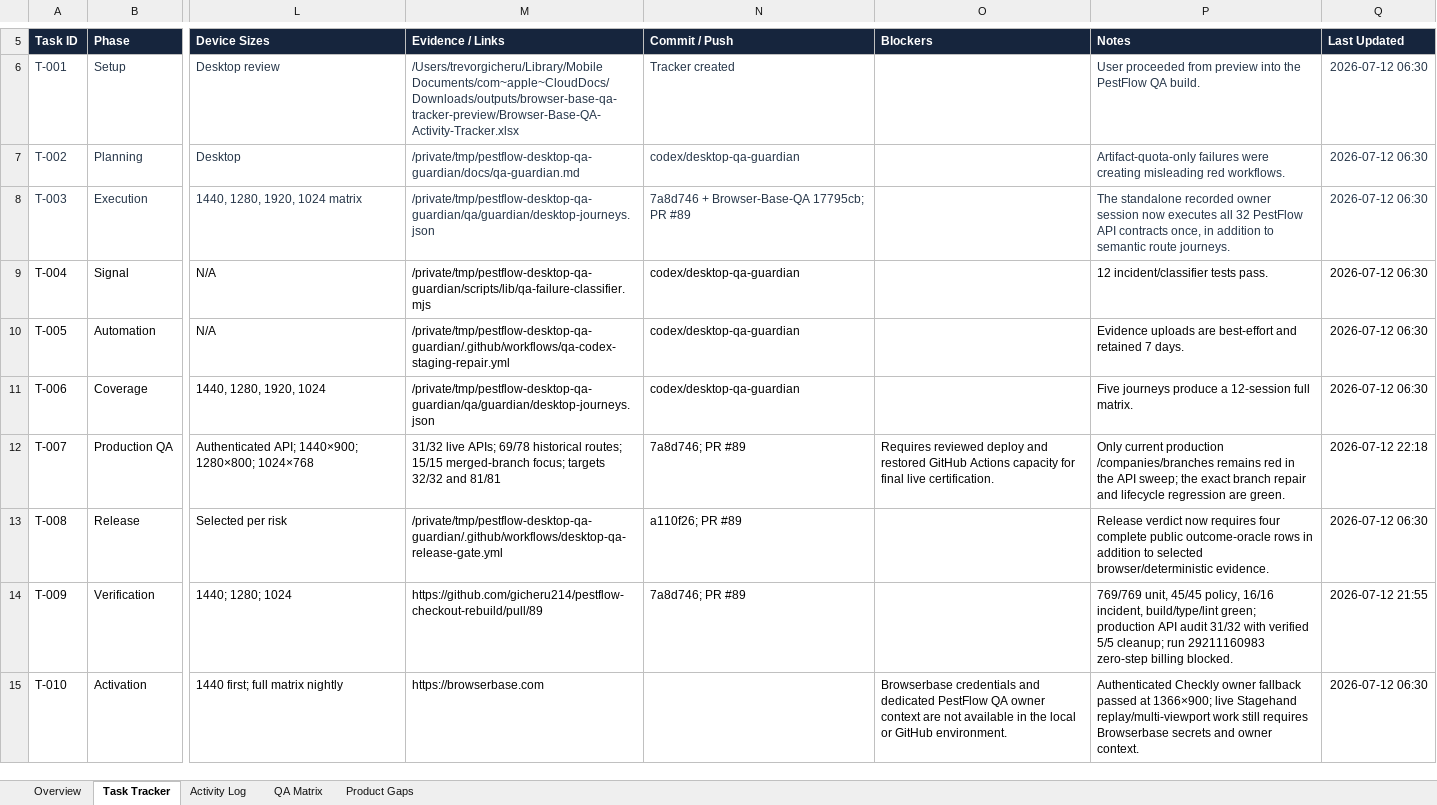
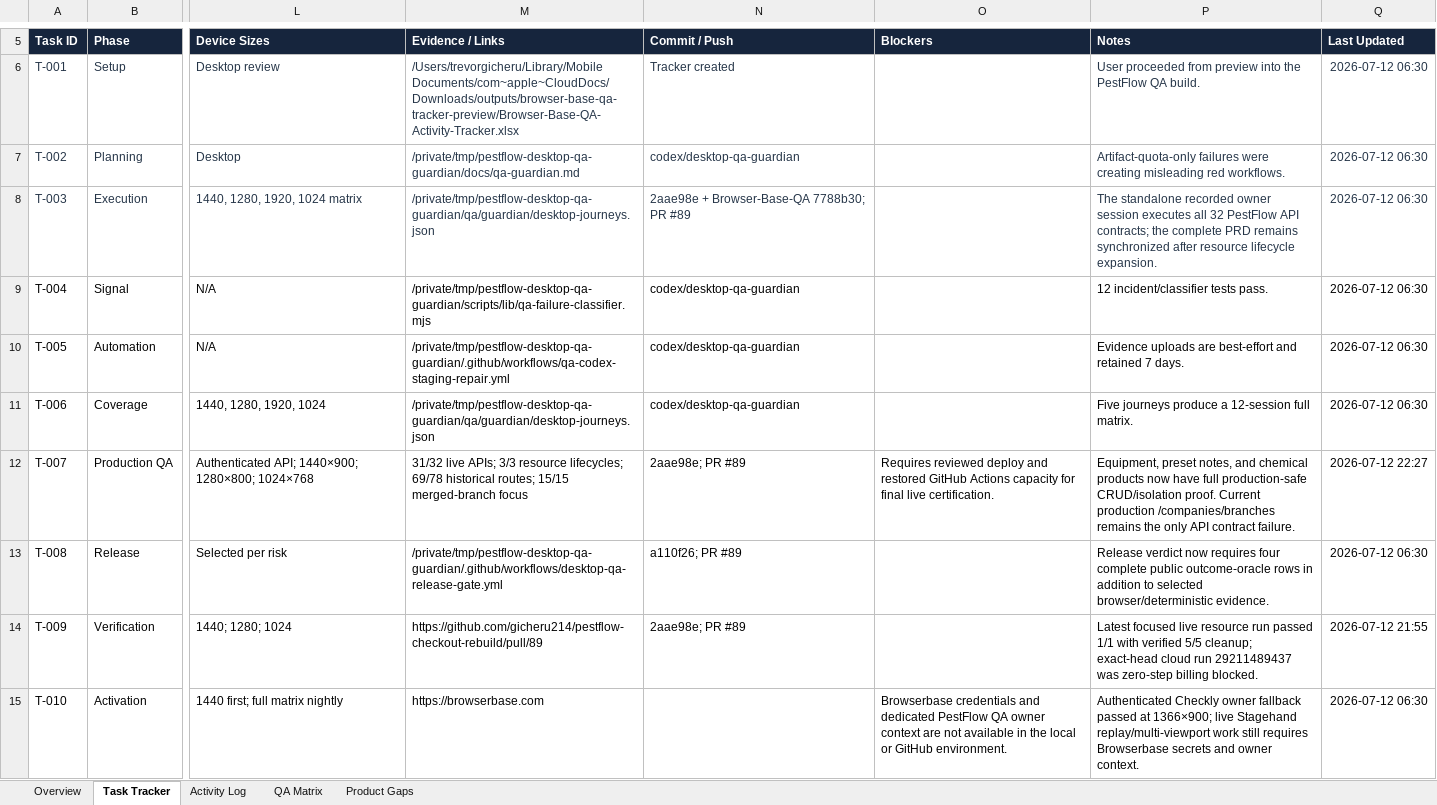
Before and after one commit to gicheru214/Browser-Base-QA, an Excel workbook: tracker/Browser-Base-QA-Activity-Tracker.xlsx, sheet Task Tracker, drawn as a sheet; only a part is shown, gaps mark what is left out; values as stored, in another font and other column widths than the file's, no borders; conditional formats and table styles not drawn; the diff covers the shown part only; the diff names each change by its address in the sheet, - before the commit and + after, or states it on an @@ line.

Commit message:
docs: log owner resource lifecycle proof

```diff
--- a/tracker/Browser-Base-QA-Activity-Tracker.xlsx (sheet Task Tracker)
+++ b/tracker/Browser-Base-QA-Activity-Tracker.xlsx (sheet Task Tracker)
-N8 (Commit / Push): 7a8d746 + Browser-Base-QA 17795cb; PR #89
+N8 (Commit / Push): 2aae98e + Browser-Base-QA 7788b30; PR #89
-P8 (Notes): …owner session now executes all 32 PestFlow API contracts once, in addition to semantic route journeys.
+P8 (Notes): …owner session executes all 32 PestFlow API contracts; the complete PRD remains synchronized after resource lifecycle expansion.
-M12 (Evidence / Links): …live APIs; 69/78 historical routes; 15/15 merged-branch focus; targets 32/32 and 81/81
+M12 (Evidence / Links): …live APIs; 3/3 resource lifecycles; 69/78 historical routes; 15/15 merged-branch focus
-N12 (Commit / Push): 7a8d746; PR #89
+N12 (Commit / Push): 2aae98e; PR #89
-P12 (Notes): Only current production /companies/branches remains red in the API sweep; the exact branch repair and lifecycle regression are green.
+P12 (Notes): Equipment, preset notes, and chemical products now have full production-safe CRUD/isolation proof. Current production /companies/branches remains the only API contract failure.
-Q12 (Last Updated): 2026-07-12 22:18
+Q12 (Last Updated): 2026-07-12 22:27
-N14 (Commit / Push): 7a8d746; PR #89
+N14 (Commit / Push): 2aae98e; PR #89
-P14 (Notes): 769/769 unit, 45/45 policy, 16/16 incident, build/type/lint green; production API audit 31/32 with verified 5/5 cleanup; run 29211160983 zero-step billing…
+P14 (Notes): Latest focused live resource run passed 1/1 with verified 5/5 cleanup; exact-head cloud run 29211489437 was zero-step billing…
```
Also changed, not shown: 7 edited cells elsewhere in this sheet, sheet Activity Log, sheet QA Matrix, sheet Overview.
